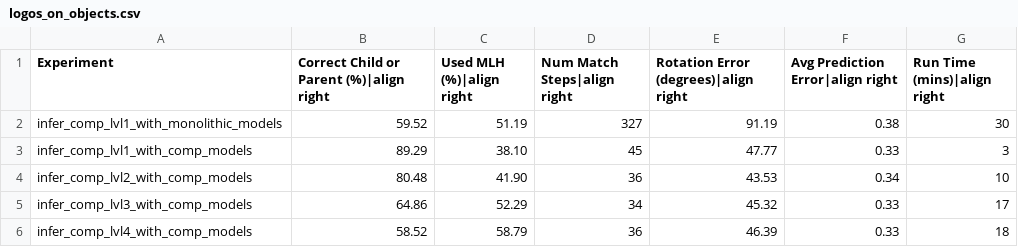
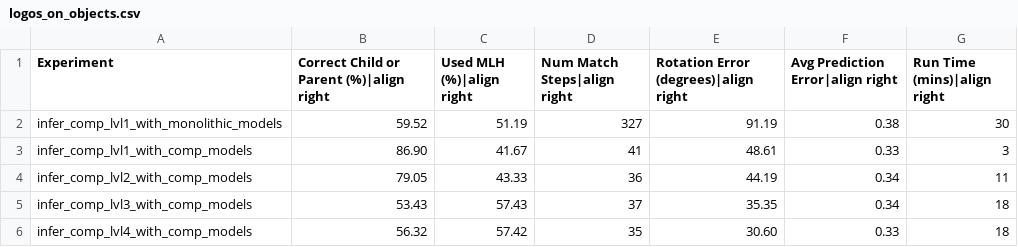
Before and after one commit to tristanls-tbp/tbp.monty, a CSV file: benchmarks/logos_on_objects.csv, drawn as a sheet.

```diff
--- a/benchmarks/logos_on_objects.csv
+++ b/benchmarks/logos_on_objects.csv
@@ -2,5 +2,5 @@ Experiment,Correct Child or Parent (%)|align right,Used MLH (%)|align right,Num
 infer_comp_lvl1_with_monolithic_models,59.52,51.19,327,91.19,0.38,30
-infer_comp_lvl1_with_comp_models,89.29,38.10,45,47.77,0.33,3
-infer_comp_lvl2_with_comp_models,80.48,41.90,36,43.53,0.34,10
-infer_comp_lvl3_with_comp_models,64.86,52.29,34,45.32,0.33,17
-infer_comp_lvl4_with_comp_models,58.52,58.79,36,46.39,0.33,18
+infer_comp_lvl1_with_comp_models,86.90,41.67,41,48.61,0.33,3
+infer_comp_lvl2_with_comp_models,79.05,43.33,36,44.19,0.34,11
+infer_comp_lvl3_with_comp_models,53.43,57.43,37,35.35,0.34,18
+infer_comp_lvl4_with_comp_models,56.32,57.42,35,30.60,0.33,18
```
Also changed, not shown: benchmarks/ycb_10objs.csv, benchmarks/ycb_77objs.csv, 1 other file.
